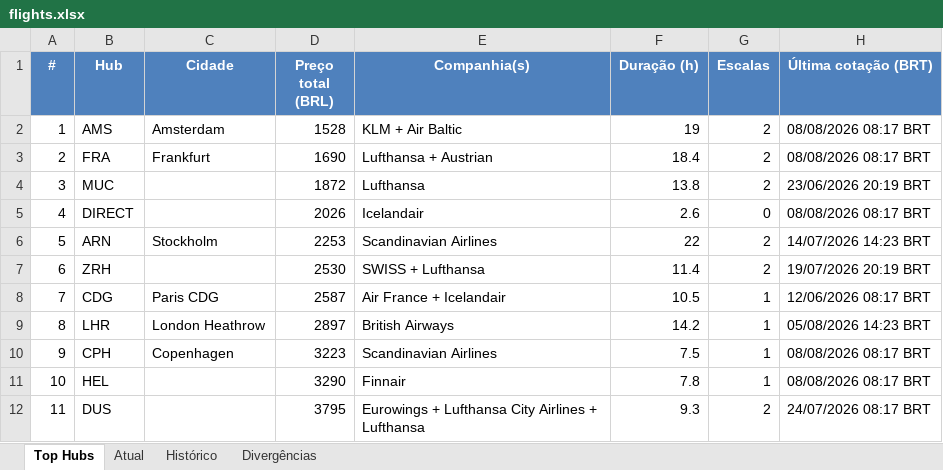
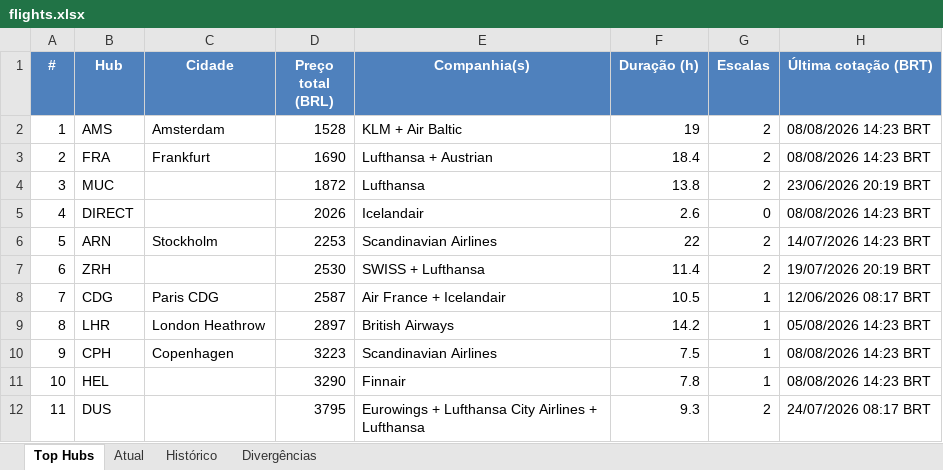
Before and after one commit to VoxJurTech/flight-monitor-dub-kef, an Excel workbook: docs/flights.xlsx, sheet Top Hubs, drawn as a sheet; values as stored, in another font and other column widths than the file's, no borders; conditional formats not drawn; the diff names each change by its address in the sheet, - before the commit and + after, or states it on an @@ line.

```diff
--- a/docs/flights.xlsx (sheet Top Hubs)
+++ b/docs/flights.xlsx (sheet Top Hubs)
-H2:H3 (Última cotação (BRT)): 08/08/2026 08:17 BRT
+H2:H3 (Última cotação (BRT)): 08/08/2026 14:23 BRT
-H5 (Última cotação (BRT)): 08/08/2026 08:17 BRT
+H5 (Última cotação (BRT)): 08/08/2026 14:23 BRT
-H10:H11 (Última cotação (BRT)): 08/08/2026 08:17 BRT
+H10:H11 (Última cotação (BRT)): 08/08/2026 14:23 BRT
```
Also changed, not shown: sheet Histórico, sheet Atual, 2 other files.
